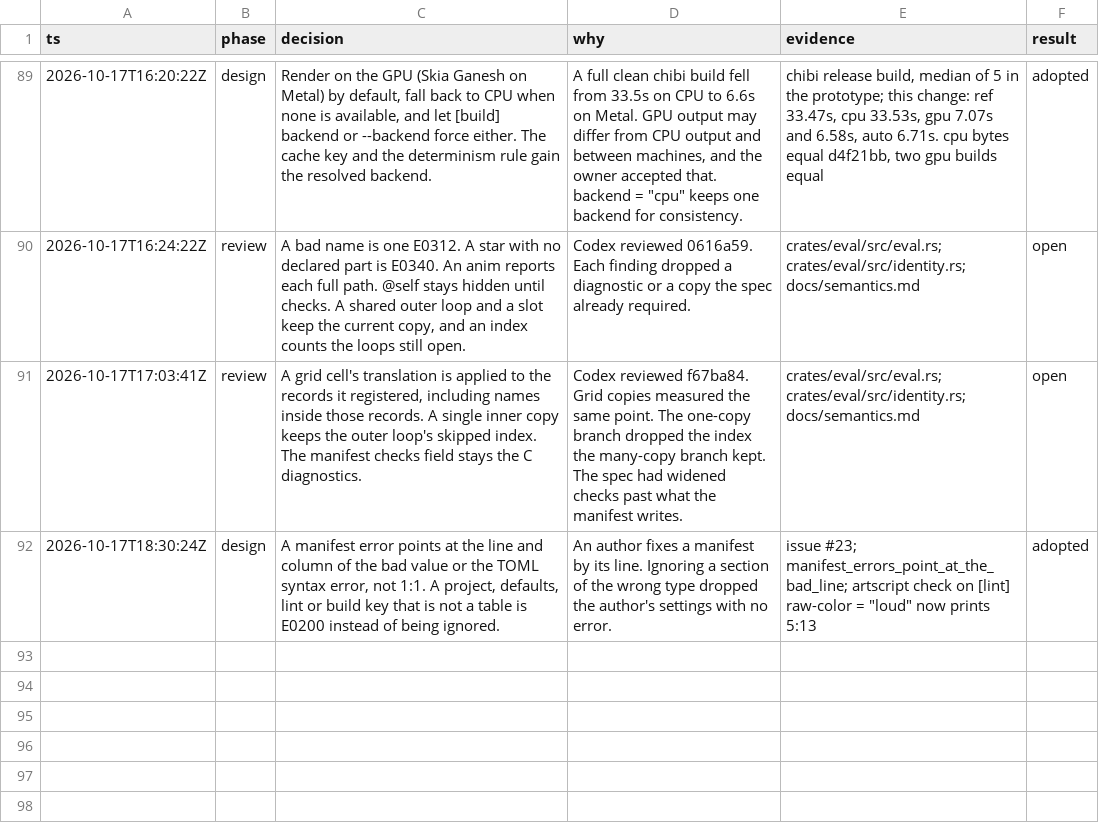
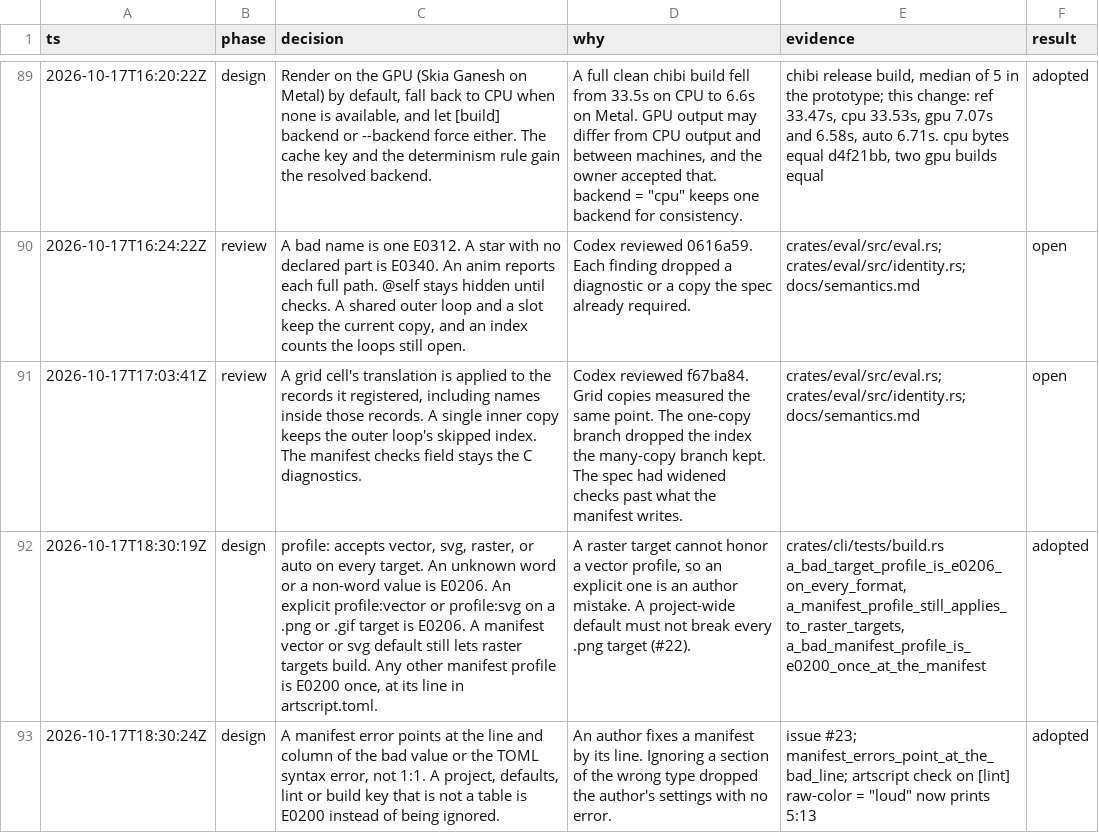
Before and after one commit to tvanhens/artscript, a TSV file: docs/decisions.tsv, drawn as a sheet; only a part is shown, gaps mark what is left out; the diff names each change by its address in the sheet, - before the commit and + after, or states it on an @@ line.

```diff
--- a/docs/decisions.tsv
+++ b/docs/decisions.tsv
+row 92: 2026-10-17T18:30:19Z | design | profile: accepts vector, svg, raster, or auto on every target. An unknown word or a non-word value is E0206. An explicit profile:vector or profile:svg on a .png or .gif target is E0206. A manifest vector or svg default still lets raster targets build. Any other manifest profile is E0200 once, at its line in artscript.toml. | A raster target cannot honor a vector profile, so an explicit one is an author mistake. A project-wide default must not break every .png target (#22). | crates/cli/tests/build.rs a_bad_target_profile_is_e0206_on_every_format, a_manifest_profile_still_applies_to_raster_targets, a_bad_manifest_profile_is_e0200_once_at_the_manifest | adopted
```
Also changed, not shown: 5 other files.
